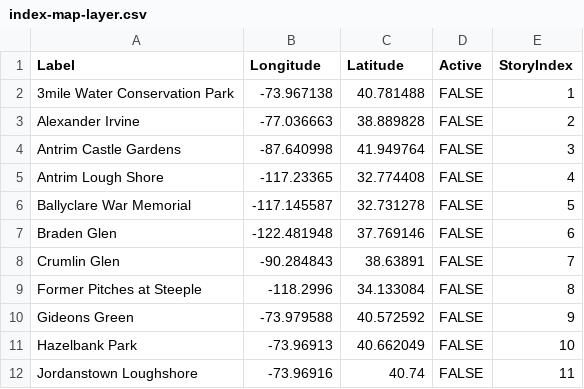
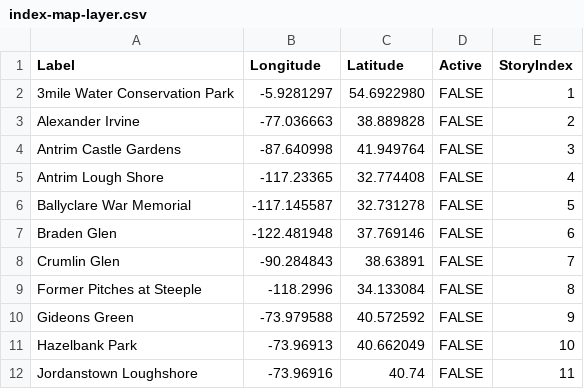
Before and after one commit to tf1158/ft554126.github.io, a CSV file: resources/index-map/index-map-layer.csv, drawn as a sheet.

Commit message:
Update index-map-layer.csv

```diff
--- a/resources/index-map/index-map-layer.csv
+++ b/resources/index-map/index-map-layer.csv
@@ -1,3 +1,3 @@
 Label,Longitude,Latitude,Active,StoryIndex
-3mile Water Conservation Park,-73.967138,40.781488,FALSE,1
+3mile Water Conservation Park,-5.9281297,54.6922980,FALSE,1
 Alexander Irvine,"-77.036663",38.889828,FALSE,2
```
